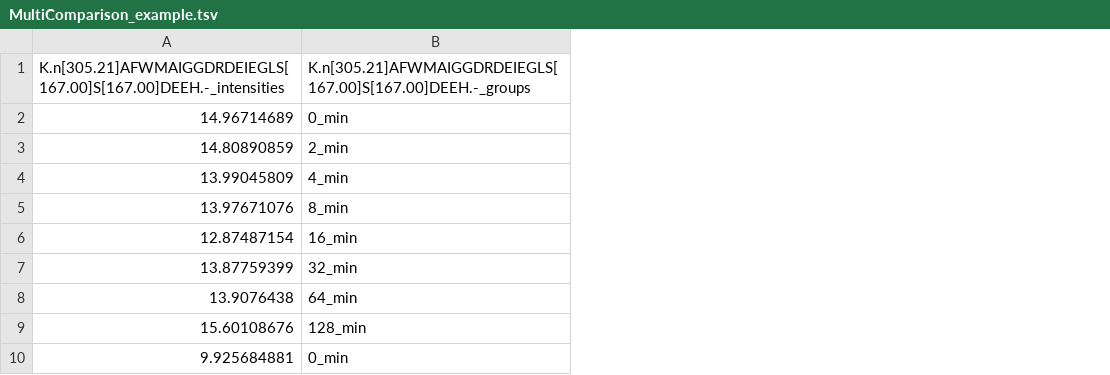
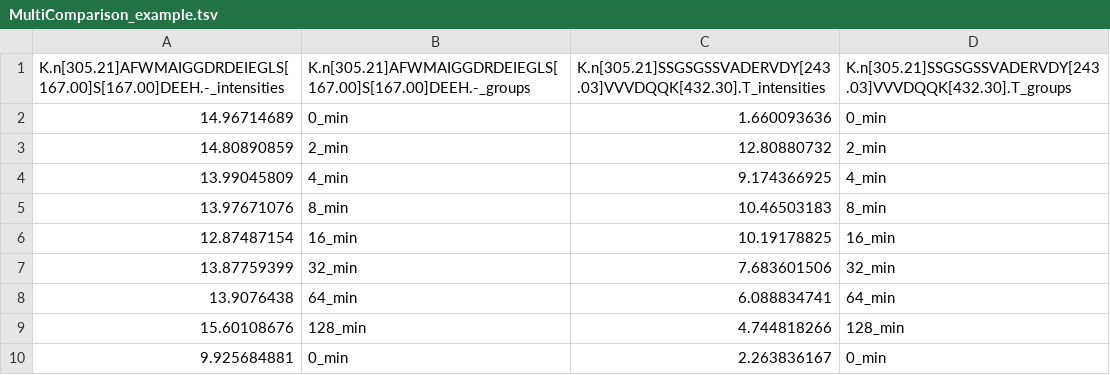
Before and after one commit to gitter-lab/tps, a TSV file: data/timeseries/MultiComparison_example.tsv, drawn as a sheet; only a part is shown; the diff names each change by its address in the sheet, - before the commit and + after, or states it on an @@ line.

```diff
--- a/data/timeseries/MultiComparison_example.tsv
+++ b/data/timeseries/MultiComparison_example.tsv
+column C, rows 1-10: K.n[305.21]SSGSGSSVADERVDY[243.03]VVVDQQK[432.30].T_intensities | 1.660093636 | 12.80880732 | 9.174366925 | 10.46503183 | 10.19178825 | 7.683601506 | 6.088834741 | 4.744818266 | 2.263836167
+column D, rows 1-10: K.n[305.21]SSGSGSSVADERVDY[243.03]VVVDQQK[432.30].T_groups | 0_min | 2_min | 4_min | 8_min | 16_min | 32_min | 64_min | 128_min | 0_min
```
Also changed, not shown: data/timeseries/MultiComparison_expected.tsv.
